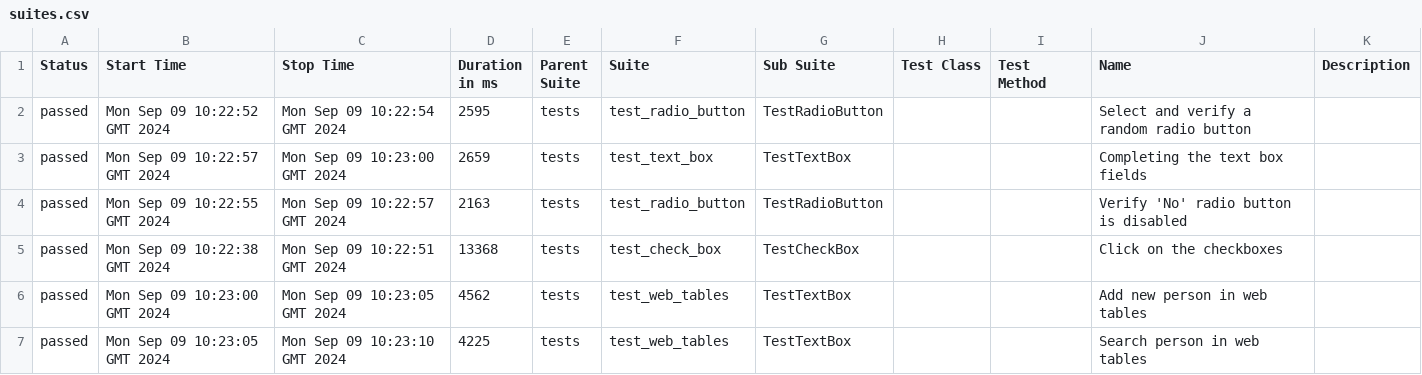
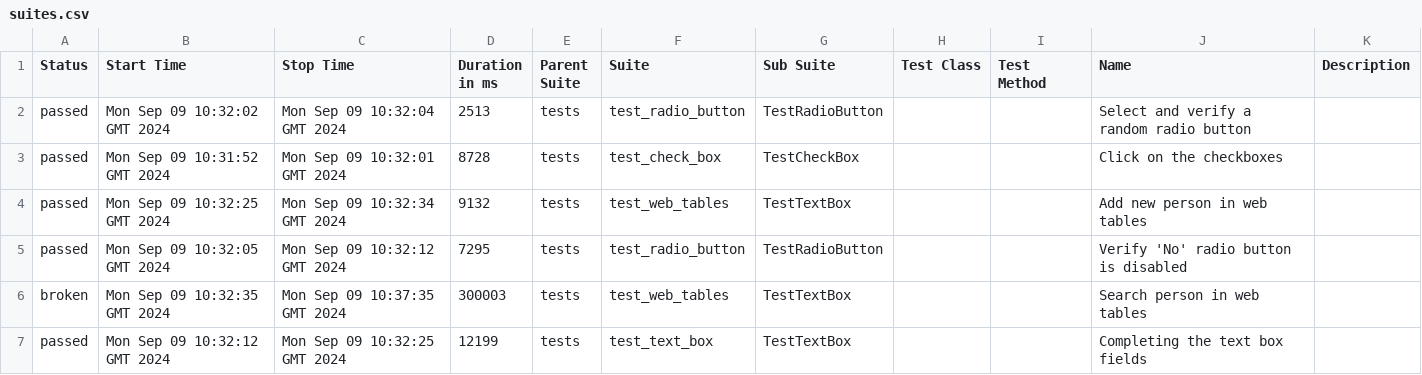
Before and after one commit to ValeriuBirladeanu/Python_Selenium-demo_qa, a CSV file: data/suites.csv, drawn as a sheet.

```diff
--- a/data/suites.csv
+++ b/data/suites.csv
@@ -1,7 +1,7 @@
 "Status","Start Time","Stop Time","Duration in ms","Parent Suite","Suite","Sub Suite","Test Class","Test Method","Name","Description"
-"passed","Mon Sep 09 10:22:52 GMT 2024","Mon Sep 09 10:22:54 GMT 2024","2595","tests","test_radio_button","TestRadioButton","","","Select and verify a random radio button",""
-"passed","Mon Sep 09 10:22:57 GMT 2024","Mon Sep 09 10:23:00 GMT 2024","2659","tests","test_text_box","TestTextBox","","","Completing the text box fields",""
-"passed","Mon Sep 09 10:22:55 GMT 2024","Mon Sep 09 10:22:57 GMT 2024","2163","tests","test_radio_button","TestRadioButton","","","Verify 'No' radio button is disabled",""
-"passed","Mon Sep 09 10:22:38 GMT 2024","Mon Sep 09 10:22:51 GMT 2024","13368","tests","test_check_box","TestCheckBox","","","Click on the checkboxes",""
-"passed","Mon Sep 09 10:23:00 GMT 2024","Mon Sep 09 10:23:05 GMT 2024","4562","tests","test_web_tables","TestTextBox","","","Add new person in web tables",""
-"passed","Mon Sep 09 10:23:05 GMT 2024","Mon Sep 09 10:23:10 GMT 2024","4225","tests","test_web_tables","TestTextBox","","","Search person in web tables",""
+"passed","Mon Sep 09 10:32:02 GMT 2024","Mon Sep 09 10:32:04 GMT 2024","2513","tests","test_radio_button","TestRadioButton","","","Select and verify a random radio button",""
+"passed","Mon Sep 09 10:31:52 GMT 2024","Mon Sep 09 10:32:01 GMT 2024","8728","tests","test_check_box","TestCheckBox","","","Click on the checkboxes",""
+"passed","Mon Sep 09 10:32:25 GMT 2024","Mon Sep 09 10:32:34 GMT 2024","9132","tests","test_web_tables","TestTextBox","","","Add new person in web tables",""
+"passed","Mon Sep 09 10:32:05 GMT 2024","Mon Sep 09 10:32:12 GMT 2024","7295","tests","test_radio_button","TestRadioButton","","","Verify 'No' radio button is disabled",""
+"broken","Mon Sep 09 10:32:35 GMT 2024","Mon Sep 09 10:37:35 GMT 2024","300003","tests","test_web_tables","TestTextBox","","","Search person in web tables",""
+"passed","Mon Sep 09 10:32:12 GMT 2024","Mon Sep 09 10:32:25 GMT 2024","12199","tests","test_text_box","TestTextBox","","","Completing the text box fields",""
```
Also changed, not shown: data/behaviors.csv, 44 other files.
